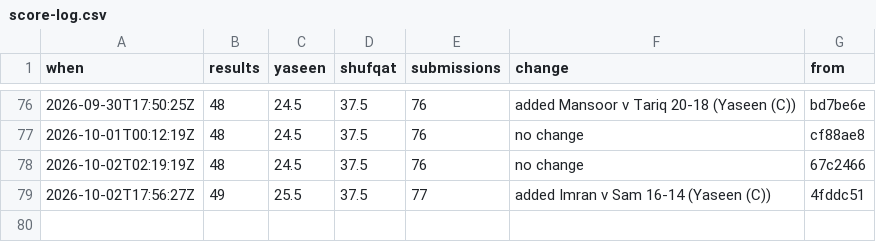
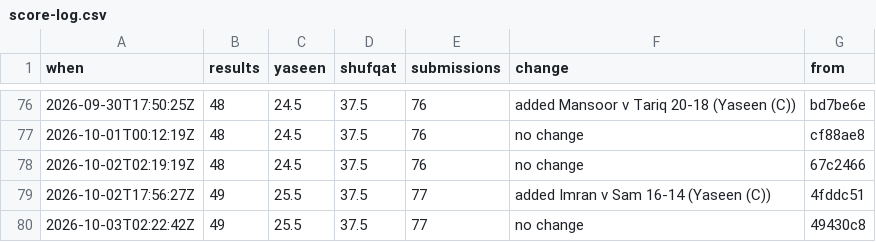
Before and after one commit to Ubiguy/mpgolf, a CSV file: score-log.csv, drawn as a sheet; only a part is shown, gaps mark what is left out.

```diff
--- a/score-log.csv
+++ b/score-log.csv
@@ -79 +79,2 @@ when,results,yaseen,shufqat,submissions,change,from
 2026-10-02T17:56:27Z,49,25.5,37.5,77,added Imran v Sam 16-14 (Yaseen (C)),4fddc51
+2026-10-03T02:22:42Z,49,25.5,37.5,77,no change,49430c8
```
Also changed, not shown: 2 other files.
